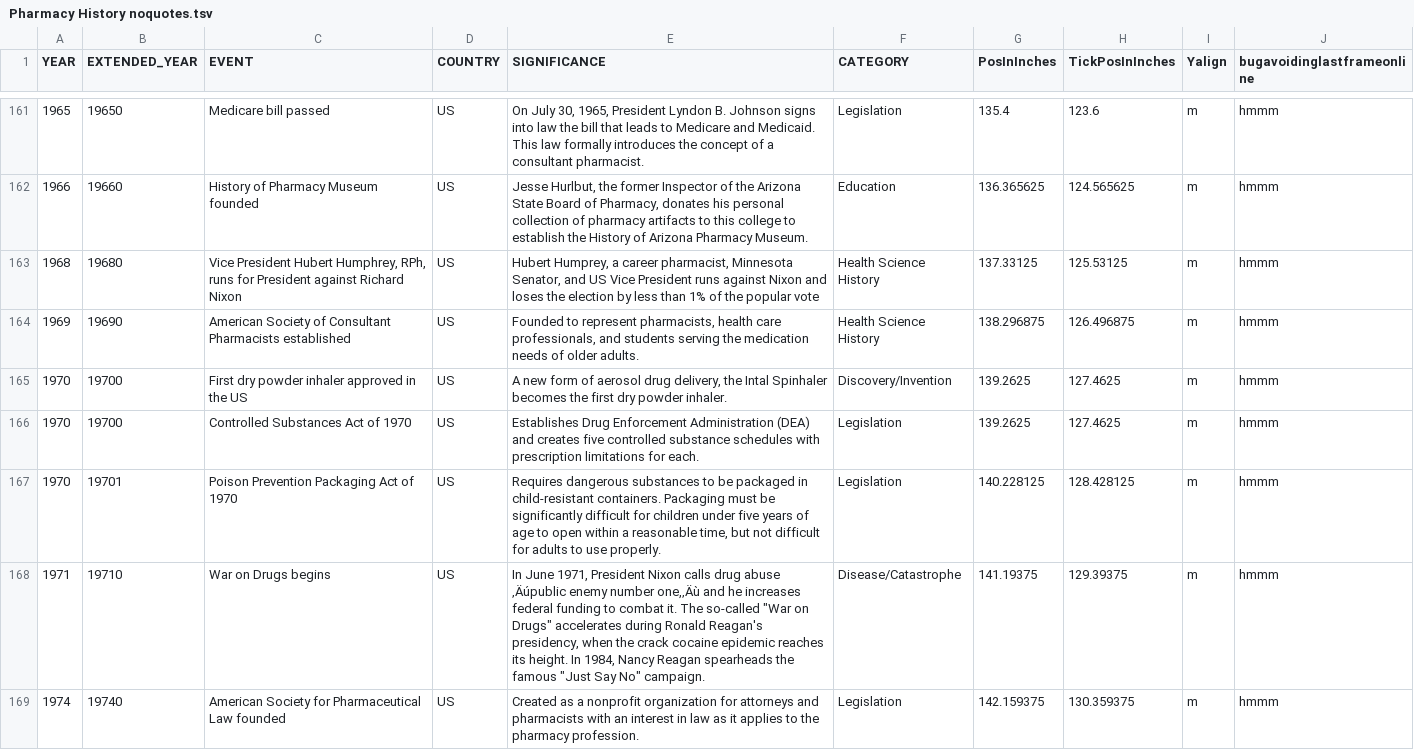
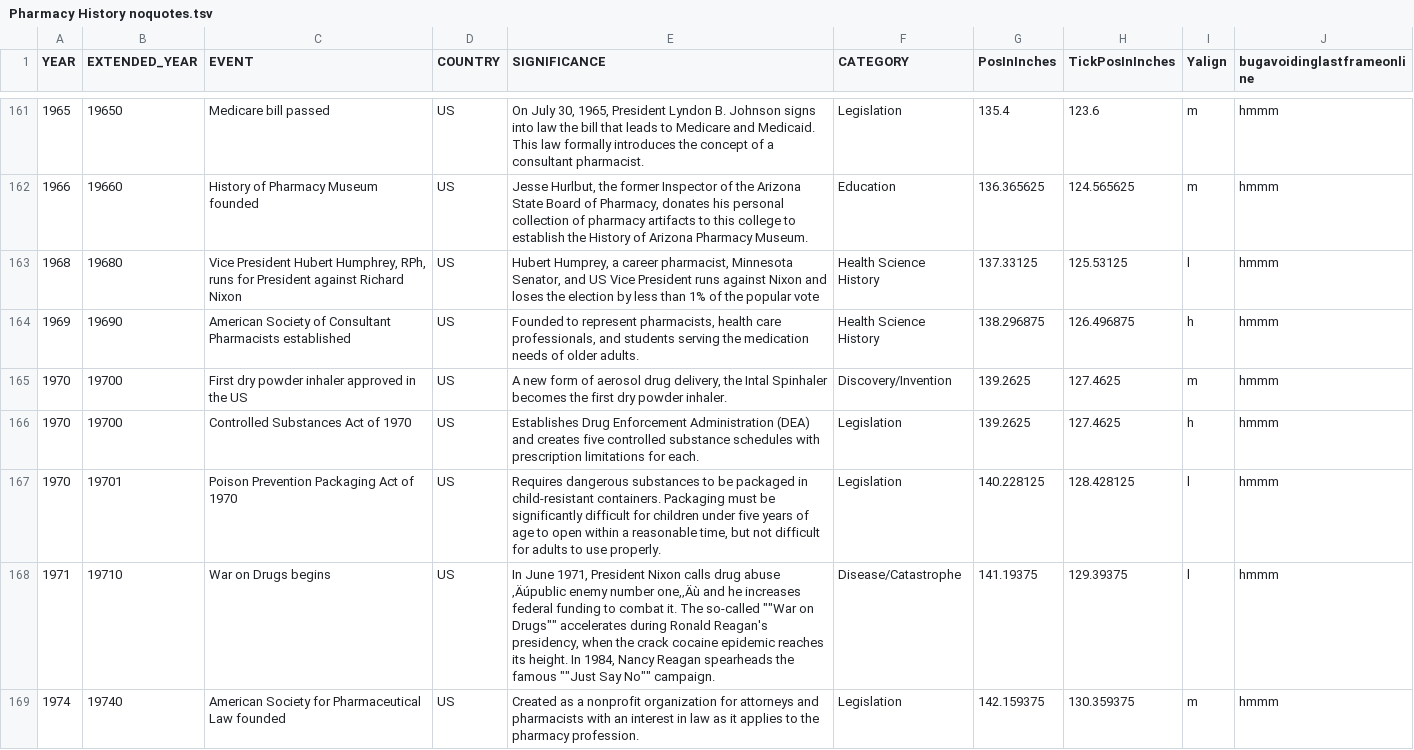
Before and after one commit to mrdale1958/sliding-display-app, a TSV file: public/Pharmacy History noquotes.tsv, drawn as a sheet; only a part is shown, gaps mark what is left out; the diff covers the shown part only.

```diff
--- a/public/Pharmacy History noquotes.tsv
+++ b/public/Pharmacy History noquotes.tsv
@@ -162,8 +162,8 @@ YEAR	EXTENDED_YEAR	EVENT	COUNTRY	SIGNIFICANCE	CATEGORY	PosInInches	TickPosInInch
 1966	19660	History of Pharmacy Museum founded	US	Jesse Hurlbut, the former Inspector of the Arizona State Board of Pharmacy, donates his personal collection of pharmacy artifacts to this college to establish the History of Arizona Pharmacy Museum.	Education	136.365625	124.565625	m	hmmm
-1968	19680	Vice President Hubert Humphrey, RPh, runs for President against Richard Nixon	US	Hubert Humprey, a career pharmacist, Minnesota Senator, and US Vice President runs against Nixon and loses the election by less than 1% of the popular vote	Health Science History	137.33125	125.53125	m	hmmm
-1969	19690	American Society of Consultant Pharmacists established	US	Founded to represent pharmacists, health care professionals, and students serving the medication needs of older adults.	Health Science History	138.296875	126.496875	m	hmmm
+1968	19680	Vice President Hubert Humphrey, RPh, runs for President against Richard Nixon	US	Hubert Humprey, a career pharmacist, Minnesota Senator, and US Vice President runs against Nixon and loses the election by less than 1% of the popular vote	Health Science History	137.33125	125.53125	l	hmmm
+1969	19690	American Society of Consultant Pharmacists established	US	Founded to represent pharmacists, health care professionals, and students serving the medication needs of older adults.	Health Science History	138.296875	126.496875	h	hmmm
 1970	19700	First dry powder inhaler approved in the US	US	A new form of aerosol drug delivery, the Intal Spinhaler becomes the first dry powder inhaler.	Discovery/Invention	139.2625	127.4625	m	hmmm
-1970	19700	Controlled Substances Act of 1970	US	Establishes Drug Enforcement Administration (DEA) and creates five controlled substance schedules with prescription limitations for each.	Legislation	139.2625	127.4625	m	hmmm
-1970	19701	Poison Prevention Packaging Act of 1970	US	Requires dangerous substances to be packaged in child-resistant containers. Packaging must be significantly difficult for children under five years of age to open within a reasonable time, but not difficult for adults to use properly.	Legislation	140.228125	128.428125	m	hmmm
-1971	19710	War on Drugs begins	US	In June 1971, President Nixon calls drug abuse ‚Äúpublic enemy number one,‚Äù and he increases federal funding to combat it. The so-called "War on Drugs" accelerates during Ronald Reagan's presidency, when the crack cocaine epidemic reaches its height. In 1984, Nancy Reagan spearheads the famous "Just Say No" campaign.	Disease/Catastrophe	141.19375	129.39375	m	hmmm
+1970	19700	Controlled Substances Act of 1970	US	Establishes Drug Enforcement Administration (DEA) and creates five controlled substance schedules with prescription limitations for each.	Legislation	139.2625	127.4625	h	hmmm
+1970	19701	Poison Prevention Packaging Act of 1970	US	Requires dangerous substances to be packaged in child-resistant containers. Packaging must be significantly difficult for children under five years of age to open within a reasonable time, but not difficult for adults to use properly.	Legislation	140.228125	128.428125	l	hmmm
+1971	19710	War on Drugs begins	US	In June 1971, President Nixon calls drug abuse ‚Äúpublic enemy number one,‚Äù and he increases federal funding to combat it. The so-called ""War on Drugs"" accelerates during Ronald Reagan's presidency, when the crack cocaine epidemic reaches its height. In 1984, Nancy Reagan spearheads the famous ""Just Say No"" campaign.	Disease/Catastrophe	141.19375	129.39375	l	hmmm
 1974	19740	American Society for Pharmaceutical Law founded	US	Created as a nonprofit organization for attorneys and pharmacists with an interest in law as it applies to the pharmacy profession.	Legislation	142.159375	130.359375	m	hmmm
```
Also changed, not shown: 1 added row and 153 edited cells elsewhere in this file, 9 other files.
